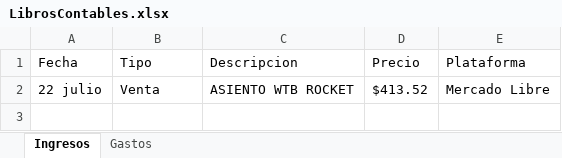
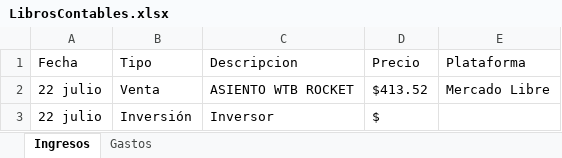
Before and after one commit to Alisbasa/EPIC-MOUNTAIN-SYSTEM, an Excel workbook: JavaApplication19/src/excel/LibrosContables.xlsx, sheet Ingresos, drawn as a sheet; values as stored, in another font and other column widths than the file's, no borders; the diff names each change by its address in the sheet, - before the commit and + after, or states it on an @@ line.

```diff
--- a/JavaApplication19/src/excel/LibrosContables.xlsx (sheet Ingresos)
+++ b/JavaApplication19/src/excel/LibrosContables.xlsx (sheet Ingresos)
+row 3: 22 julio | Inversión | Inversor | $
```
Also changed, not shown: sheet Gastos, JavaApplication19/src/excel/DeudasC.xlsx, JavaApplication19/src/excel/DeudasP.xlsx, 5 other files.
